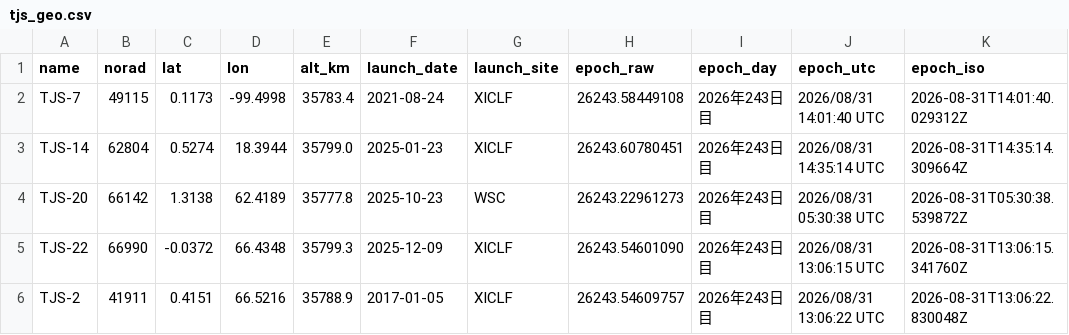
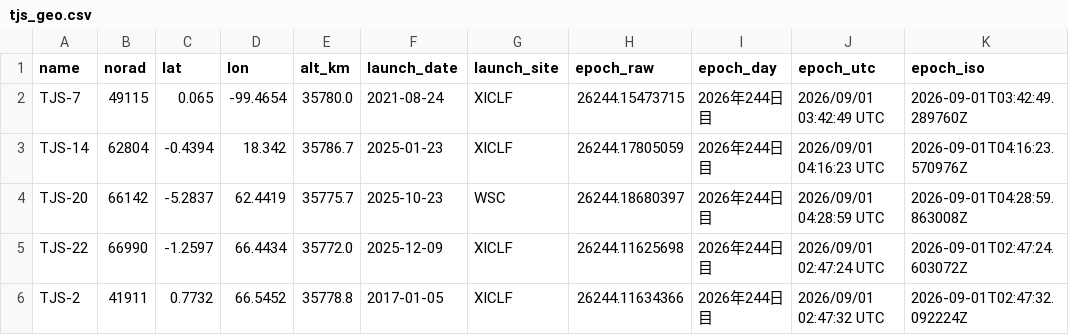
Before and after one commit to butagorilla1182/tjs_geo_control, a CSV file: tjs_geo.csv, drawn as a sheet; only a part is shown; the diff covers the shown part only.

```diff
--- a/tjs_geo.csv
+++ b/tjs_geo.csv
@@ -1,6 +1,6 @@
 name,norad,lat,lon,alt_km,launch_date,launch_site,epoch_raw,epoch_day,epoch_utc,epoch_iso
-TJS-7,49115,0.1173,-99.4998,35783.4,2021-08-24,XICLF,26243.58449108,2026年243日目,2026/08/31 14:01:40 UTC,2026-08-31T14:01:40.029312Z
-TJS-14,62804,0.5274,18.3944,35799.0,2025-01-23,XICLF,26243.60780451,2026年243日目,2026/08/31 14:35:14 UTC,2026-08-31T14:35:14.309664Z
-TJS-20,66142,1.3138,62.4189,35777.8,2025-10-23,WSC,26243.22961273,2026年243日目,2026/08/31 05:30:38 UTC,2026-08-31T05:30:38.539872Z
-TJS-22,66990,-0.0372,66.4348,35799.3,2025-12-09,XICLF,26243.54601090,2026年243日目,2026/08/31 13:06:15 UTC,2026-08-31T13:06:15.341760Z
-TJS-2,41911,0.4151,66.5216,35788.9,2017-01-05,XICLF,26243.54609757,2026年243日目,2026/08/31 13:06:22 UTC,2026-08-31T13:06:22.830048Z
+TJS-7,49115,0.065,-99.4654,35780.0,2021-08-24,XICLF,26244.15473715,2026年244日目,2026/09/01 03:42:49 UTC,2026-09-01T03:42:49.289760Z
+TJS-14,62804,-0.4394,18.342,35786.7,2025-01-23,XICLF,26244.17805059,2026年244日目,2026/09/01 04:16:23 UTC,2026-09-01T04:16:23.570976Z
+TJS-20,66142,-5.2837,62.4419,35775.7,2025-10-23,WSC,26244.18680397,2026年244日目,2026/09/01 04:28:59 UTC,2026-09-01T04:28:59.863008Z
+TJS-22,66990,-1.2597,66.4434,35772.0,2025-12-09,XICLF,26244.11625698,2026年244日目,2026/09/01 02:47:24 UTC,2026-09-01T02:47:24.603072Z
+TJS-2,41911,0.7732,66.5452,35778.8,2017-01-05,XICLF,26244.11634366,2026年244日目,2026/09/01 02:47:32 UTC,2026-09-01T02:47:32.092224Z
```
Also changed, not shown: 1 added row, 1 removed row and 83 edited cells elsewhere in this file, 6 other files.
